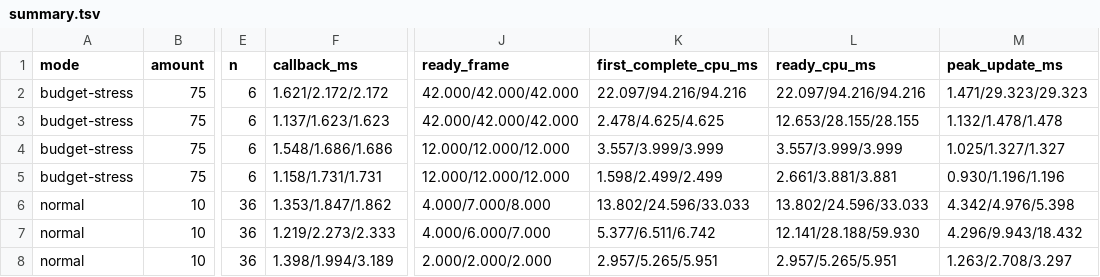
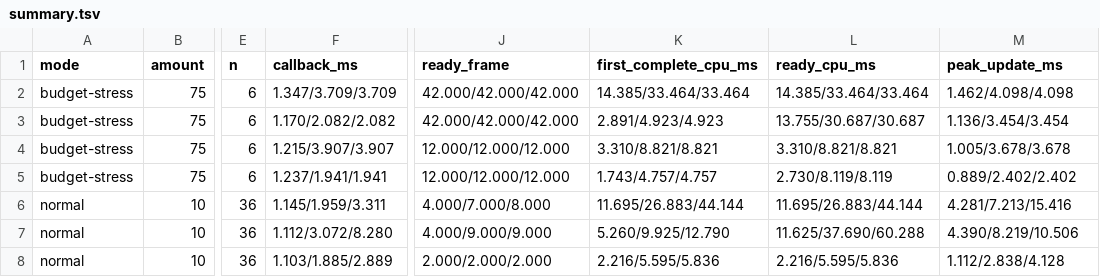
Before and after one commit to FurinyaDev/Slay-the-Heavens-Fork-A, a TSV file: docs/evidence/deck-cold-start-20261124/summary.tsv, drawn as a sheet; only a part is shown, gaps mark what is left out; the diff covers the shown part only; the diff names each change by its address in the sheet, - before the commit and + after, or states it on an @@ line.

```diff
--- a/docs/evidence/deck-cold-start-20261124/summary.tsv
+++ b/docs/evidence/deck-cold-start-20261124/summary.tsv
-F2 (callback_ms): 1.621/2.172/2.172
+F2 (callback_ms): 1.347/3.709/3.709
-K2 (first_complete_cpu_ms): 22.097/94.216/94.216
+K2 (first_complete_cpu_ms): 14.385/33.464/33.464
-L2 (ready_cpu_ms): 22.097/94.216/94.216
+L2 (ready_cpu_ms): 14.385/33.464/33.464
-M2 (peak_update_ms): 1.471/29.323/29.323
+M2 (peak_update_ms): 1.462/4.098/4.098
-F3 (callback_ms): 1.137/1.623/1.623
+F3 (callback_ms): 1.170/2.082/2.082
-K3 (first_complete_cpu_ms): 2.478/4.625/4.625
+K3 (first_complete_cpu_ms): 2.891/4.923/4.923
-L3 (ready_cpu_ms): 12.653/28.155/28.155
+L3 (ready_cpu_ms): 13.755/30.687/30.687
-M3 (peak_update_ms): 1.132/1.478/1.478
+M3 (peak_update_ms): 1.136/3.454/3.454
-F4 (callback_ms): 1.548/1.686/1.686
+F4 (callback_ms): 1.215/3.907/3.907
-K4 (first_complete_cpu_ms): 3.557/3.999/3.999
+K4 (first_complete_cpu_ms): 3.310/8.821/8.821
-L4 (ready_cpu_ms): 3.557/3.999/3.999
+L4 (ready_cpu_ms): 3.310/8.821/8.821
-M4 (peak_update_ms): 1.025/1.327/1.327
+M4 (peak_update_ms): 1.005/3.678/3.678
-F5 (callback_ms): 1.158/1.731/1.731
+F5 (callback_ms): 1.237/1.941/1.941
-K5 (first_complete_cpu_ms): 1.598/2.499/2.499
+K5 (first_complete_cpu_ms): 1.743/4.757/4.757
-L5 (ready_cpu_ms): 2.661/3.881/3.881
+L5 (ready_cpu_ms): 2.730/8.119/8.119
-M5 (peak_update_ms): 0.930/1.196/1.196
+M5 (peak_update_ms): 0.889/2.402/2.402
-F6 (callback_ms): 1.353/1.847/1.862
+F6 (callback_ms): 1.145/1.959/3.311
-K6 (first_complete_cpu_ms): 13.802/24.596/33.033
+K6 (first_complete_cpu_ms): 11.695/26.883/44.144
-L6 (ready_cpu_ms): 13.802/24.596/33.033
+L6 (ready_cpu_ms): 11.695/26.883/44.144
-M6 (peak_update_ms): 4.342/4.976/5.398
+M6 (peak_update_ms): 4.281/7.213/15.416
-F7 (callback_ms): 1.219/2.273/2.333
+F7 (callback_ms): 1.112/3.072/8.280
-J7 (ready_frame): 4.000/6.000/7.000
+J7 (ready_frame): 4.000/9.000/9.000
-K7 (first_complete_cpu_ms): 5.377/6.511/6.742
+K7 (first_complete_cpu_ms): 5.260/9.925/12.790
-L7 (ready_cpu_ms): 12.141/28.188/59.930
+L7 (ready_cpu_ms): 11.625/37.690/60.288
-M7 (peak_update_ms): 4.296/9.943/18.432
+M7 (peak_update_ms): 4.390/8.219/10.506
-F8 (callback_ms): 1.398/1.994/3.189
+F8 (callback_ms): 1.103/1.885/2.889
-K8 (first_complete_cpu_ms): 2.957/5.265/5.951
+K8 (first_complete_cpu_ms): 2.216/5.595/5.836
-L8 (ready_cpu_ms): 2.957/5.265/5.951
+L8 (ready_cpu_ms): 2.216/5.595/5.836
-M8 (peak_update_ms): 1.263/2.708/3.297
+M8 (peak_update_ms): 1.112/2.838/4.128
```
Also changed, not shown: 25 edited cells elsewhere in this file, docs/evidence/deck-cold-start-20261124/timing.tsv, 2 other files.
